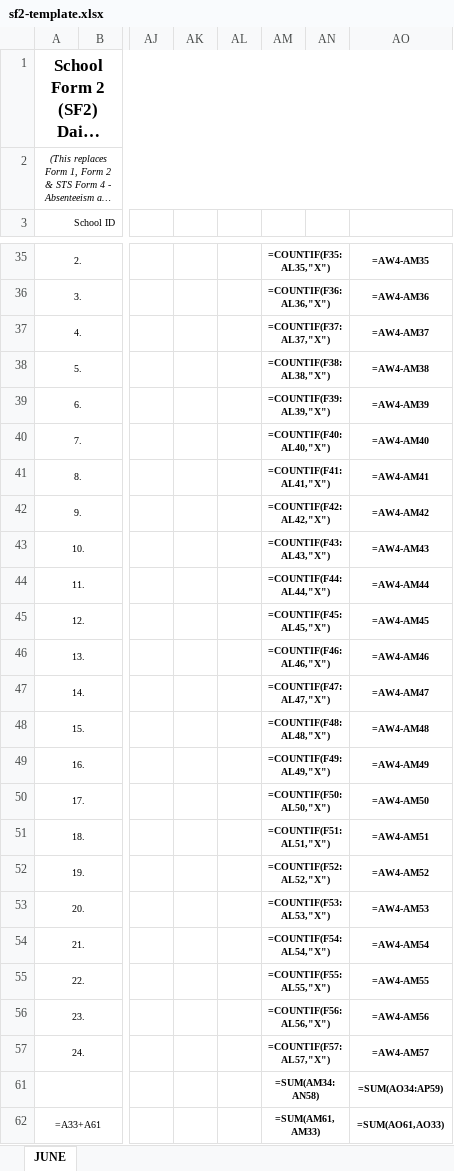
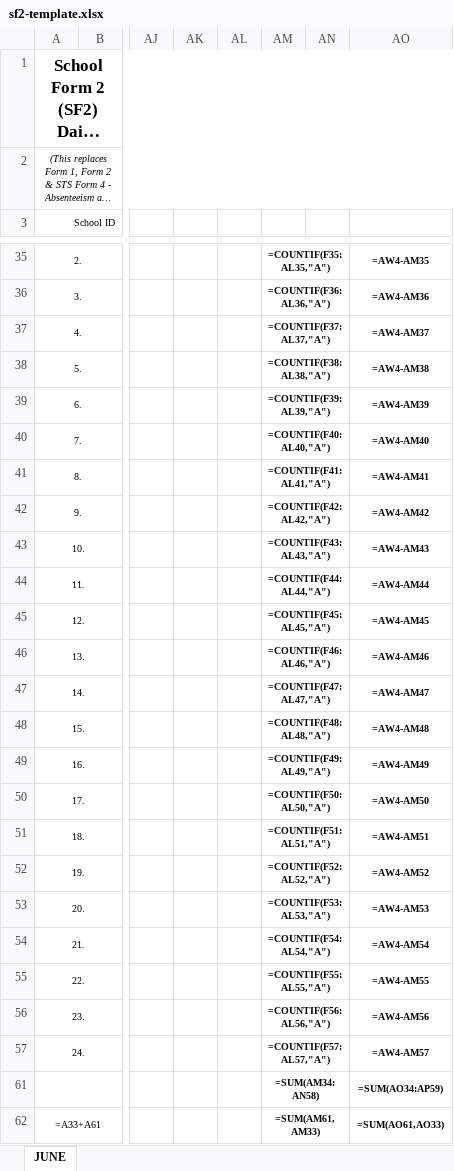
Before and after one commit to edutrack17-cloud/Edutrack, an Excel workbook: backend/edutrack/src/main/resources/templates/sf2-template.xlsx, sheet JUNE, drawn as a sheet; only a part is shown, gaps mark what is left out; long unchanged cells end in …; values as stored, in another font and other column widths than the file's, no borders; formulas without a stored value are shown as written; the diff covers the shown part only; the diff names each change by its address in the sheet, - before the commit and + after, or states it on an @@ line.

```diff
--- a/backend/edutrack/src/main/resources/templates/sf2-template.xlsx (sheet JUNE)
+++ b/backend/edutrack/src/main/resources/templates/sf2-template.xlsx (sheet JUNE)
-AM35: =COUNTIF(F35:AL35,"X")
+AM35: =COUNTIF(F35:AL35,"A")
-AM36: =COUNTIF(F36:AL36,"X")
+AM36: =COUNTIF(F36:AL36,"A")
-AM37: =COUNTIF(F37:AL37,"X")
+AM37: =COUNTIF(F37:AL37,"A")
-AM38: =COUNTIF(F38:AL38,"X")
+AM38: =COUNTIF(F38:AL38,"A")
-AM39: =COUNTIF(F39:AL39,"X")
+AM39: =COUNTIF(F39:AL39,"A")
-AM40: =COUNTIF(F40:AL40,"X")
+AM40: =COUNTIF(F40:AL40,"A")
-AM41: =COUNTIF(F41:AL41,"X")
+AM41: =COUNTIF(F41:AL41,"A")
-AM42: =COUNTIF(F42:AL42,"X")
+AM42: =COUNTIF(F42:AL42,"A")
-AM43: =COUNTIF(F43:AL43,"X")
+AM43: =COUNTIF(F43:AL43,"A")
-AM44: =COUNTIF(F44:AL44,"X")
+AM44: =COUNTIF(F44:AL44,"A")
-AM45: =COUNTIF(F45:AL45,"X")
+AM45: =COUNTIF(F45:AL45,"A")
-AM46: =COUNTIF(F46:AL46,"X")
+AM46: =COUNTIF(F46:AL46,"A")
-AM47: =COUNTIF(F47:AL47,"X")
+AM47: =COUNTIF(F47:AL47,"A")
-AM48: =COUNTIF(F48:AL48,"X")
+AM48: =COUNTIF(F48:AL48,"A")
-AM49: =COUNTIF(F49:AL49,"X")
+AM49: =COUNTIF(F49:AL49,"A")
-AM50: =COUNTIF(F50:AL50,"X")
+AM50: =COUNTIF(F50:AL50,"A")
-AM51: =COUNTIF(F51:AL51,"X")
+AM51: =COUNTIF(F51:AL51,"A")
-AM52: =COUNTIF(F52:AL52,"X")
+AM52: =COUNTIF(F52:AL52,"A")
-AM53: =COUNTIF(F53:AL53,"X")
+AM53: =COUNTIF(F53:AL53,"A")
-AM54: =COUNTIF(F54:AL54,"X")
+AM54: =COUNTIF(F54:AL54,"A")
-AM55: =COUNTIF(F55:AL55,"X")
+AM55: =COUNTIF(F55:AL55,"A")
-AM56: =COUNTIF(F56:AL56,"X")
+AM56: =COUNTIF(F56:AL56,"A")
-AM57: =COUNTIF(F57:AL57,"X")
+AM57: =COUNTIF(F57:AL57,"A")
```
Also changed, not shown: 8 added rows, 8 removed rows and 37 edited cells elsewhere in this sheet, hidden cells, 4 other files.
